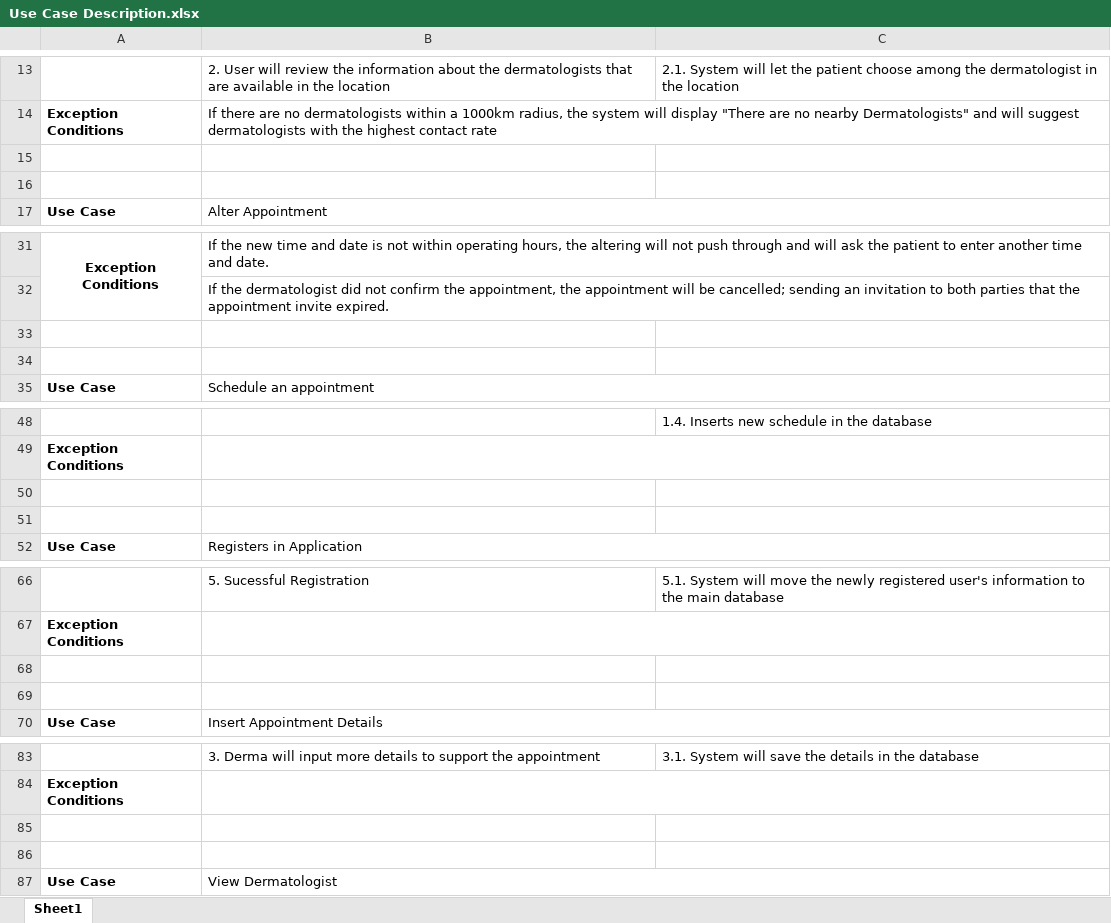
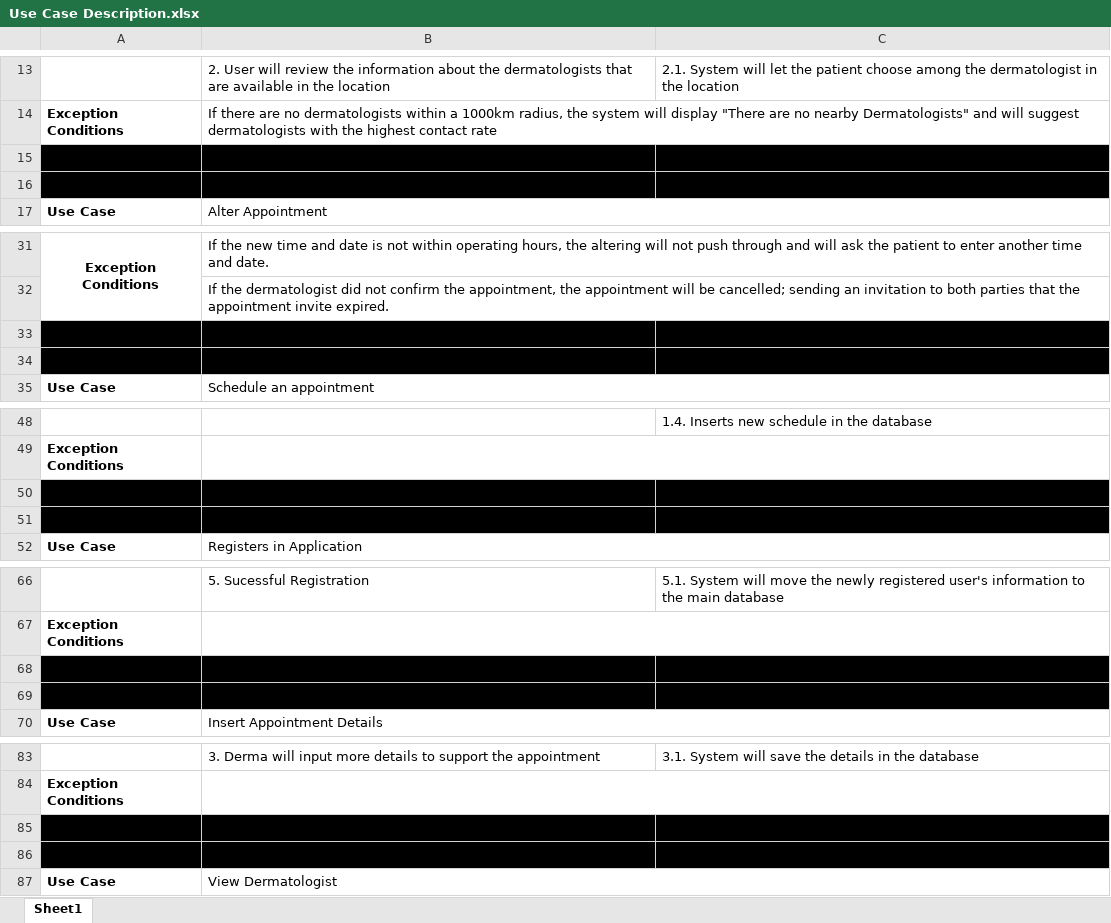
Before and after one commit to seans888/Thomas-n-Friends, an Excel workbook: SSYSADD1 DOCU/Diagrams/Use Case Description.xlsx, sheet Sheet1, drawn as a sheet; only a part is shown, gaps mark what is left out; values as stored, in another font and other column widths than the file's, no borders; the diff covers the shown part only; the diff names each change by its address in the sheet, - before the commit and + after, or states it on an @@ line.

```diff
--- a/SSYSADD1 DOCU/Diagrams/Use Case Description.xlsx (sheet Sheet1)
+++ b/SSYSADD1 DOCU/Diagrams/Use Case Description.xlsx (sheet Sheet1)
-A15:C16 fill: none
+A15:C16 fill: #000000
-A33:C34 fill: none
+A33:C34 fill: #000000
-A50:C51 fill: none
+A50:C51 fill: #000000
-A68:C69 fill: none
+A68:C69 fill: #000000
-A85:C86 fill: none
+A85:C86 fill: #000000
```
Also changed, not shown: 15 added rows, 6 edited cells, cell formats and merged cells elsewhere in this sheet.
